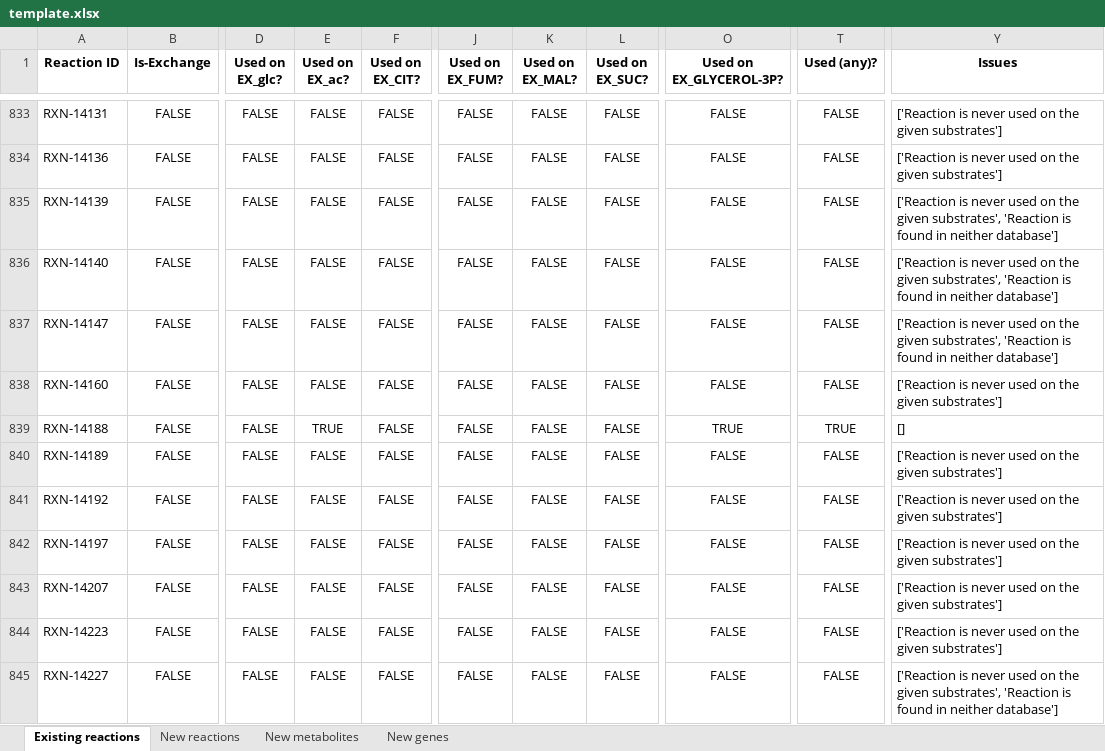
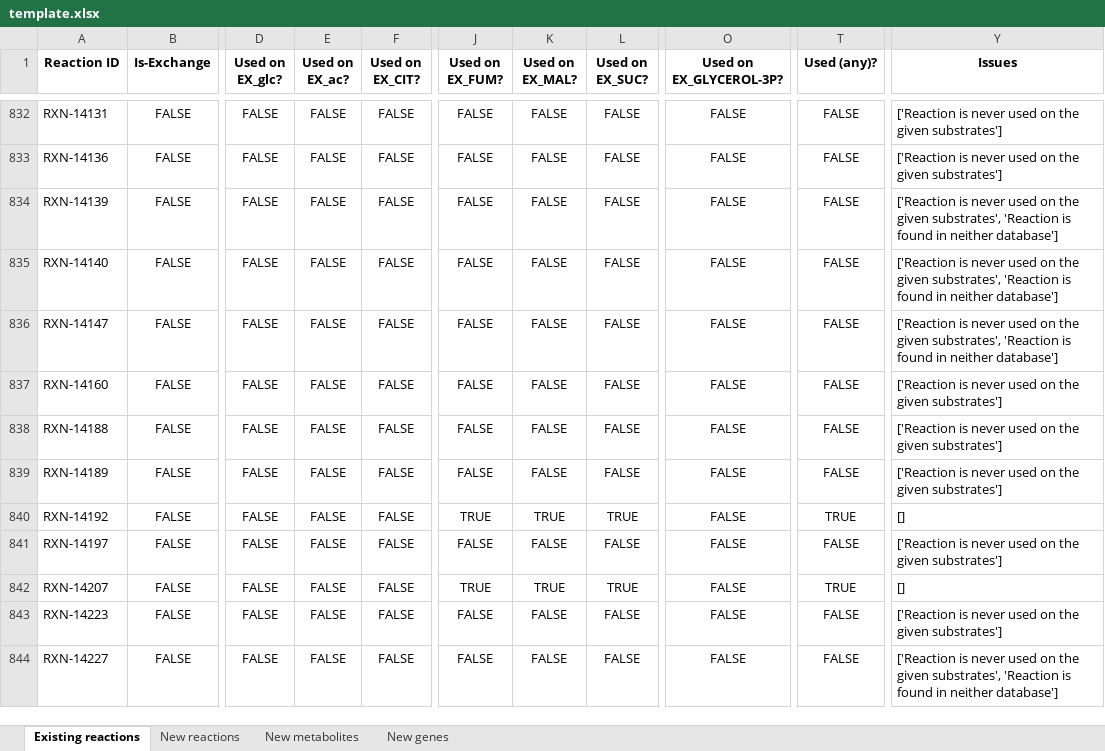
Before and after one commit to C-CoMP-STC/rpom-fba, an Excel workbook: model_building/biocyc_update_pipeline/templates/template.xlsx, sheet Existing reactions, drawn as a sheet; only a part is shown, gaps mark what is left out; values as stored, in another font and other column widths than the file's, no borders; addresses are those after the commit; the diff covers the shown part only; the diff names each change by its address in the sheet, - before the commit and + after, or states it on an @@ line.

```diff
--- a/model_building/biocyc_update_pipeline/templates/template.xlsx (sheet Existing reactions)
+++ b/model_building/biocyc_update_pipeline/templates/template.xlsx (sheet Existing reactions)
-E838 (Used on EX_ac?): TRUE
+E838 (Used on EX_ac?): FALSE
-O838 (Used on EX_GLYCEROL-3P?): TRUE
+O838 (Used on EX_GLYCEROL-3P?): FALSE
-T838 (Used (any)?): TRUE
+T838 (Used (any)?): FALSE
-Y838 (Issues): []
+Y838 (Issues): ['Reaction is never used on the given substrates']
-J840 (Used on EX_FUM?): FALSE
+J840 (Used on EX_FUM?): TRUE
-K840 (Used on EX_MAL?): FALSE
+K840 (Used on EX_MAL?): TRUE
-L840 (Used on EX_SUC?): FALSE
+L840 (Used on EX_SUC?): TRUE
-T840 (Used (any)?): FALSE
+T840 (Used (any)?): TRUE
-Y840 (Issues): ['Reaction is never used on the given substrates']
+Y840 (Issues): []
-J842 (Used on EX_FUM?): FALSE
+J842 (Used on EX_FUM?): TRUE
-K842 (Used on EX_MAL?): FALSE
+K842 (Used on EX_MAL?): TRUE
-L842 (Used on EX_SUC?): FALSE
+L842 (Used on EX_SUC?): TRUE
-T842 (Used (any)?): FALSE
+T842 (Used (any)?): TRUE
-Y842 (Issues): ['Reaction is never used on the given substrates']
+Y842 (Issues): []
```
Also changed, not shown: 5 added rows, 1 removed row and 540 edited cells elsewhere in this sheet, sheet New genes, sheet New metabolites, sheet New reactions, 15 other files.
